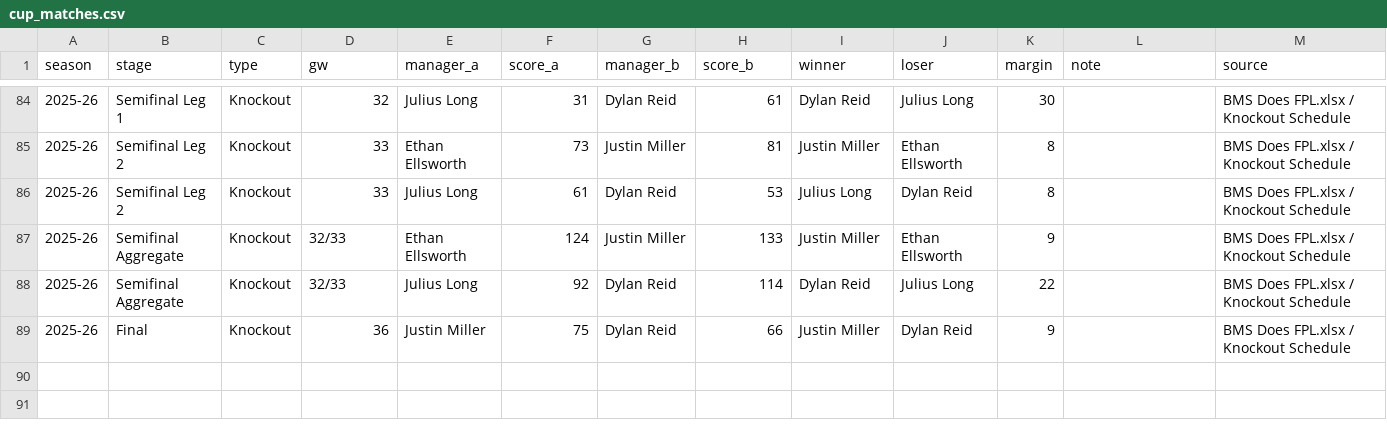
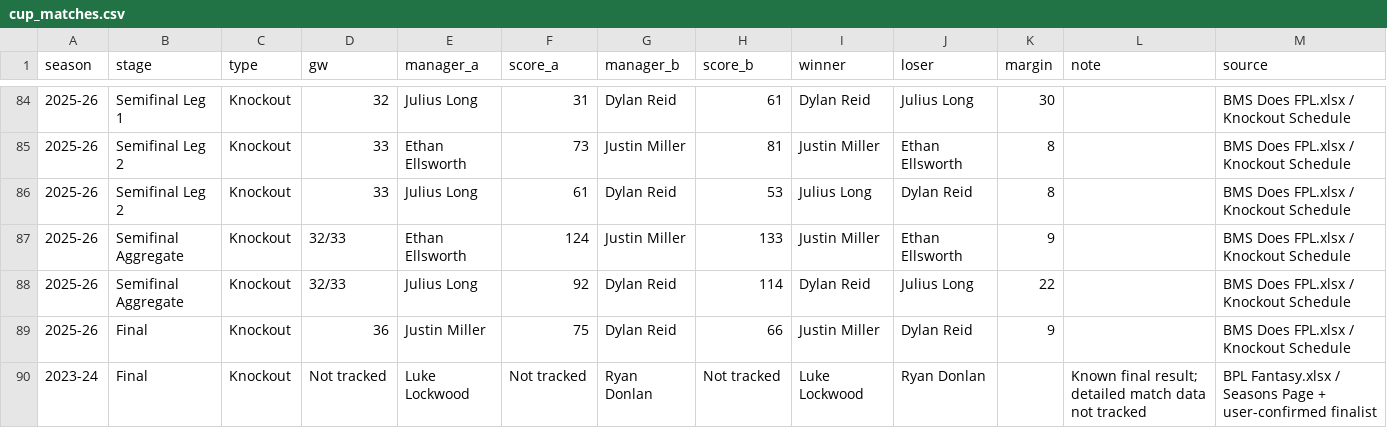
Before and after one commit to rdonlan/draft-fpl, a CSV file: data/analysis/history/cup_matches.csv, drawn as a sheet; only a part is shown, gaps mark what is left out; the diff names each change by its address in the sheet, - before the commit and + after, or states it on an @@ line.

```diff
--- a/data/analysis/history/cup_matches.csv
+++ b/data/analysis/history/cup_matches.csv
+row 90: 2023-24 | Final | Knockout | Not tracked | Luke Lockwood | Not tracked | Ryan Donlan | Not tracked | Luke Lockwood | Ryan Donlan |  | Known final result; detailed match data not tracked | BPL Fantasy.xlsx / Seasons Page + user-confirmed finalist
```
Also changed, not shown: data/analysis/history/cup_finals.csv, data/analysis/history/history_source_audit.csv, 5 other files.
